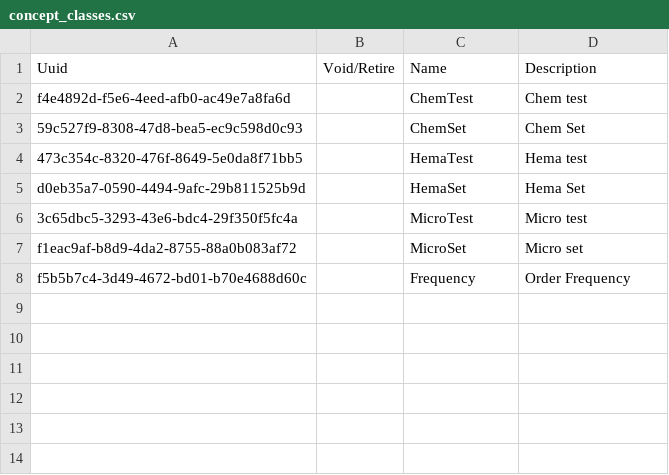
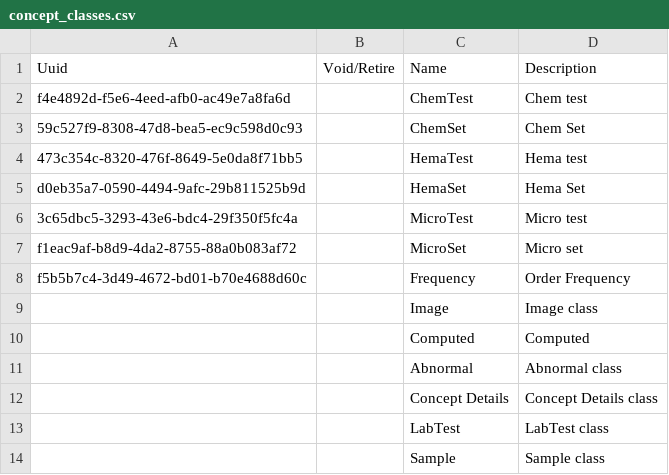
Before and after one commit to mekomsolutions/openmrs-config-cambodia, a CSV file: configuration/conceptclasses/concept_classes.csv, drawn as a sheet; the diff names each change by its address in the sheet, - before the commit and + after, or states it on an @@ line.

```diff
--- a/configuration/conceptclasses/concept_classes.csv
+++ b/configuration/conceptclasses/concept_classes.csv
+row 9:  |  | Image | Image class
+row 10:  |  | Computed | Computed
+row 11:  |  | Abnormal | Abnormal class
+row 12:  |  | Concept Details | Concept Details class
+row 13:  |  | LabTest | LabTest class
+row 14:  |  | Sample | Sample class
```
Also changed, not shown: configuration/concepts/activate_forms.csv, configuration/concepts/laborders.csv, 27 other files.
